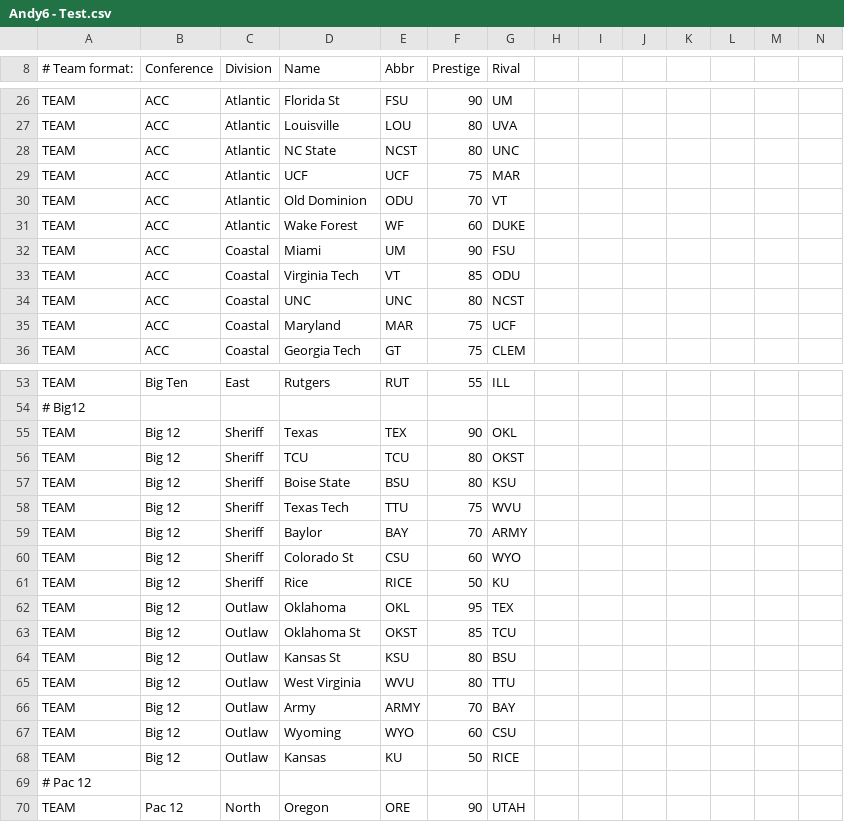
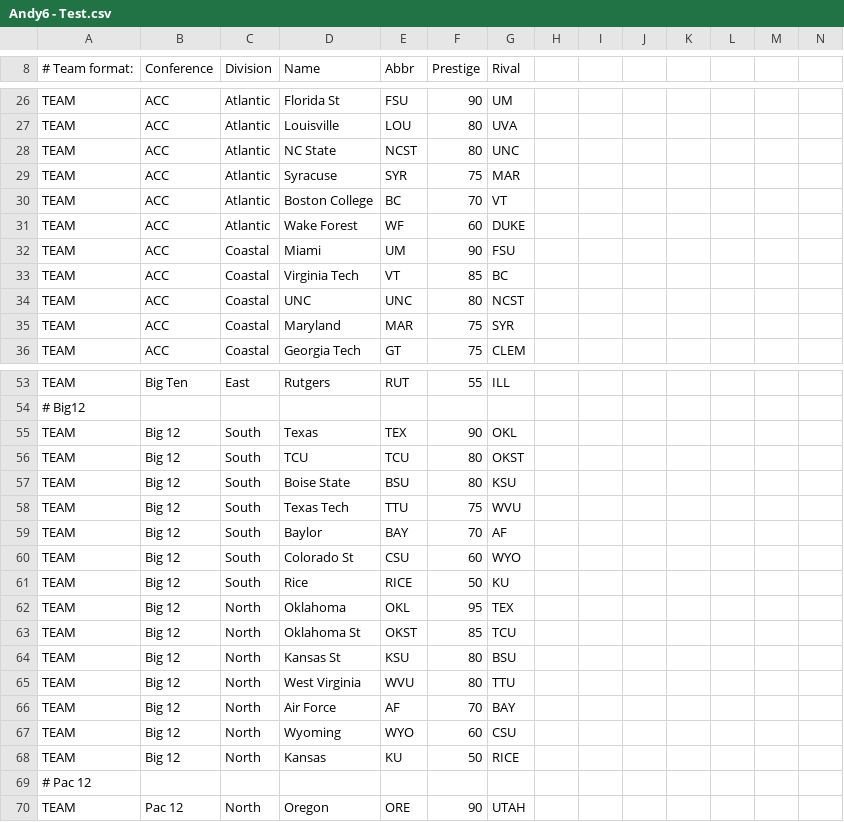
Before and after one commit to amhendrick/FCS2, a CSV file: Andy6 - Test.csv, drawn as a sheet; only a part is shown, gaps mark what is left out; the diff covers the shown part only.

```diff
--- a/Andy6 - Test.csv
+++ b/Andy6 - Test.csv
@@ -28,9 +28,9 @@ TEAM,ACC,Atlantic,Louisville,LOU,80,UVA,,,,,,,
 TEAM,ACC,Atlantic,NC State,NCST,80,UNC,,,,,,,
-TEAM,ACC,Atlantic,UCF,UCF,75,MAR,,,,,,,
-TEAM,ACC,Atlantic,Old Dominion,ODU,70,VT,,,,,,,
+TEAM,ACC,Atlantic,Syracuse,SYR,75,MAR,,,,,,,
+TEAM,ACC,Atlantic,Boston College,BC,70,VT,,,,,,,
 TEAM,ACC,Atlantic,Wake Forest,WF,60,DUKE,,,,,,,
 TEAM,ACC,Coastal,Miami,UM,90,FSU,,,,,,,
-TEAM,ACC,Coastal,Virginia Tech,VT,85,ODU,,,,,,,
+TEAM,ACC,Coastal,Virginia Tech,VT,85,BC,,,,,,,
 TEAM,ACC,Coastal,UNC,UNC,80,NCST,,,,,,,
-TEAM,ACC,Coastal,Maryland,MAR,75,UCF,,,,,,,
+TEAM,ACC,Coastal,Maryland,MAR,75,SYR,,,,,,,
 TEAM,ACC,Coastal,Georgia Tech,GT,75,CLEM,,,,,,,
@@ -54,16 +54,16 @@ TEAM,Big Ten,East,Rutgers,RUT,55,ILL,,,,,,,
 # Big12,,,,,,,,,,,,,
-TEAM,Big 12,Sheriff,Texas,TEX,90,OKL,,,,,,,
-TEAM,Big 12,Sheriff,TCU,TCU,80,OKST,,,,,,,
-TEAM,Big 12,Sheriff,Boise State,BSU,80,KSU,,,,,,,
-TEAM,Big 12,Sheriff,Texas Tech,TTU,75,WVU,,,,,,,
-TEAM,Big 12,Sheriff,Baylor,BAY,70,ARMY,,,,,,,
-TEAM,Big 12,Sheriff,Colorado St,CSU,60,WYO,,,,,,,
-TEAM,Big 12,Sheriff,Rice,RICE,50,KU,,,,,,,
-TEAM,Big 12,Outlaw,Oklahoma,OKL,95,TEX,,,,,,,
-TEAM,Big 12,Outlaw,Oklahoma St,OKST,85,TCU,,,,,,,
-TEAM,Big 12,Outlaw,Kansas St,KSU,80,BSU,,,,,,,
-TEAM,Big 12,Outlaw,West Virginia,WVU,80,TTU,,,,,,,
-TEAM,Big 12,Outlaw,Army,ARMY,70,BAY,,,,,,,
-TEAM,Big 12,Outlaw,Wyoming,WYO,60,CSU,,,,,,,
-TEAM,Big 12,Outlaw,Kansas,KU,50,RICE,,,,,,,
+TEAM,Big 12,South,Texas,TEX,90,OKL,,,,,,,
+TEAM,Big 12,South,TCU,TCU,80,OKST,,,,,,,
+TEAM,Big 12,South,Boise State,BSU,80,KSU,,,,,,,
+TEAM,Big 12,South,Texas Tech,TTU,75,WVU,,,,,,,
+TEAM,Big 12,South,Baylor,BAY,70,AF,,,,,,,
+TEAM,Big 12,South,Colorado St,CSU,60,WYO,,,,,,,
+TEAM,Big 12,South,Rice,RICE,50,KU,,,,,,,
+TEAM,Big 12,North,Oklahoma,OKL,95,TEX,,,,,,,
+TEAM,Big 12,North,Oklahoma St,OKST,85,TCU,,,,,,,
+TEAM,Big 12,North,Kansas St,KSU,80,BSU,,,,,,,
+TEAM,Big 12,North,West Virginia,WVU,80,TTU,,,,,,,
+TEAM,Big 12,North,Air Force,AF,70,BAY,,,,,,,
+TEAM,Big 12,North,Wyoming,WYO,60,CSU,,,,,,,
+TEAM,Big 12,North,Kansas,KU,50,RICE,,,,,,,
 # Pac 12,,,,,,,,,,,,,
```
Also changed, not shown: 11 edited cells elsewhere in this file.
